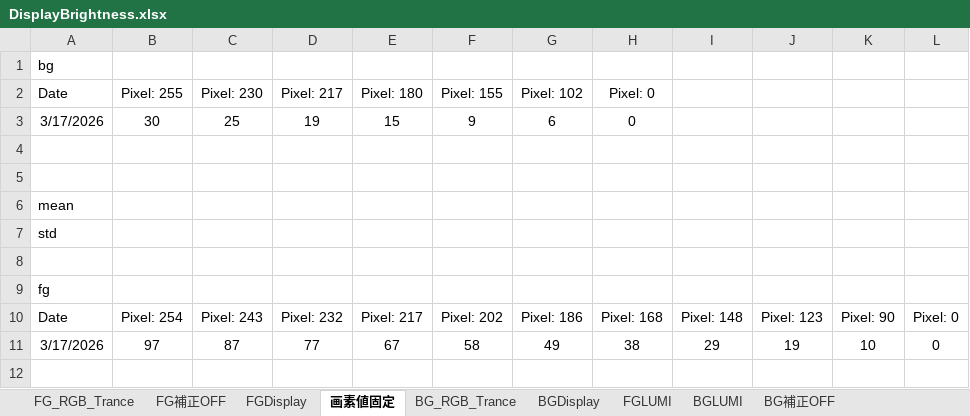
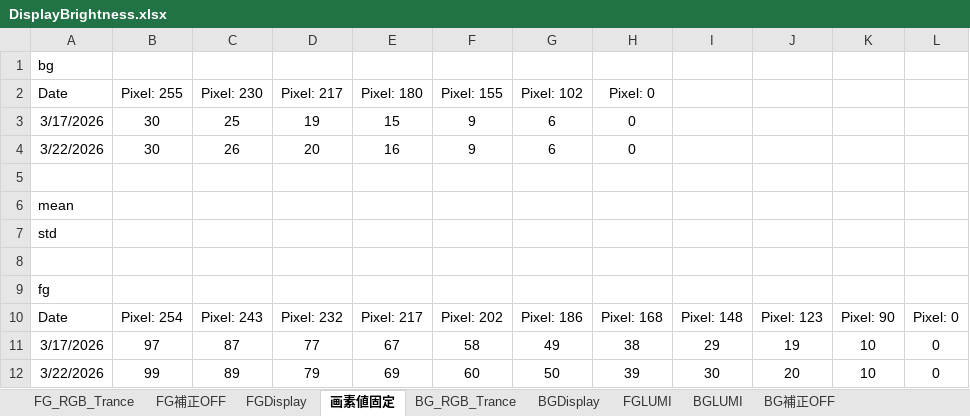
Before and after one commit to HAMADAKAZUKI2423/lab, an Excel workbook: results/tables/DisplayBrightness/DisplayBrightness.xlsx, sheet 画素値固定, drawn as a sheet; values as stored, in another font and other column widths than the file's, no borders; the diff names each change by its address in the sheet, - before the commit and + after, or states it on an @@ line.

Commit message:
exp: 画素値固定で輝度を測定20260322

```diff
--- a/results/tables/DisplayBrightness/DisplayBrightness.xlsx (sheet 画素値固定)
+++ b/results/tables/DisplayBrightness/DisplayBrightness.xlsx (sheet 画素値固定)
-row 4: (empty)
+row 4: 3/22/2026 | 30 | 26 | 20 | 16 | 9 | 6 | 0
+row 12: 3/22/2026 | 99 | 89 | 79 | 69 | 60 | 50 | 39 | 30 | 20 | 10 | 0
```
